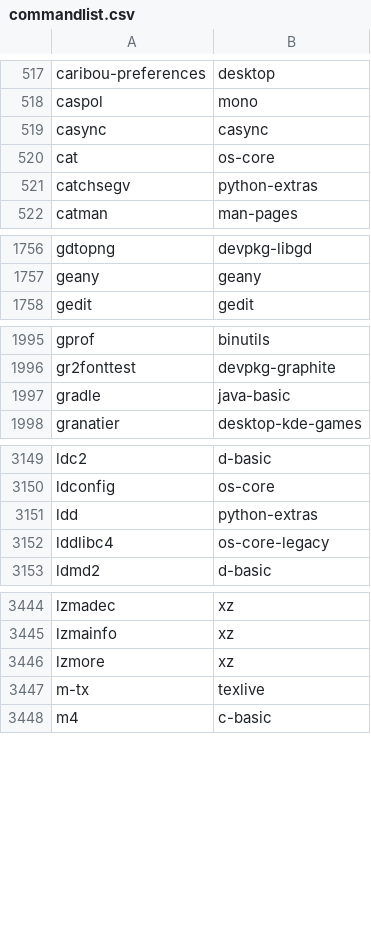
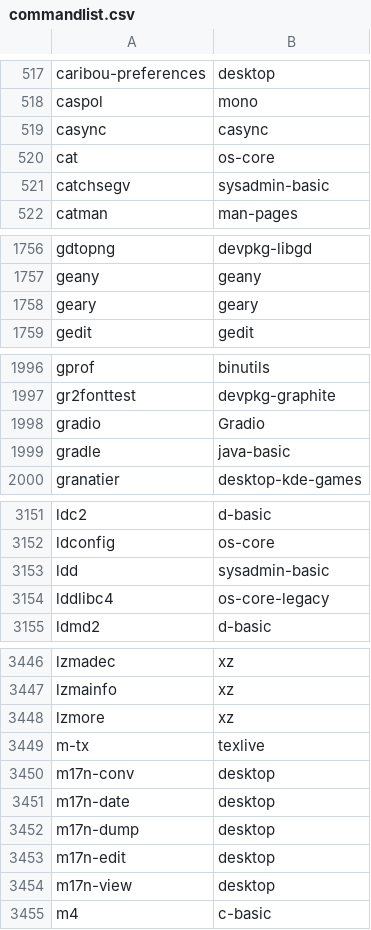
Before and after one commit to lebensterben/cnf, a CSV file: commandlist.csv, drawn as a sheet; only a part is shown, gaps mark what is left out; the diff covers the shown part only.

Commit message:
update command list for 30290

```diff
--- a/commandlist.csv
+++ b/commandlist.csv
@@ -520,3 +520,3 @@ casync	casync
 cat	os-core
-catchsegv	python-extras
+catchsegv	sysadmin-basic
 catman	man-pages
@@ -1757,2 +1757,3 @@ gdtopng	devpkg-libgd
 geany	geany
+geary	geary
 gedit	gedit
@@ -1996,2 +1997,3 @@ gprof	binutils
 gr2fonttest	devpkg-graphite
+gradio	Gradio
 gradle	java-basic
@@ -3150,3 +3152,3 @@ ldc2	d-basic
 ldconfig	os-core
-ldd	python-extras
+ldd	sysadmin-basic
 lddlibc4	os-core-legacy
@@ -3447,2 +3449,7 @@ lzmore	xz
 m-tx	texlive
+m17n-conv	desktop
+m17n-date	desktop
+m17n-dump	desktop
+m17n-edit	desktop
+m17n-view	desktop
 m4	c-basic
```
Also changed, not shown: 1 edited cell elsewhere in this file, 2 other files.
